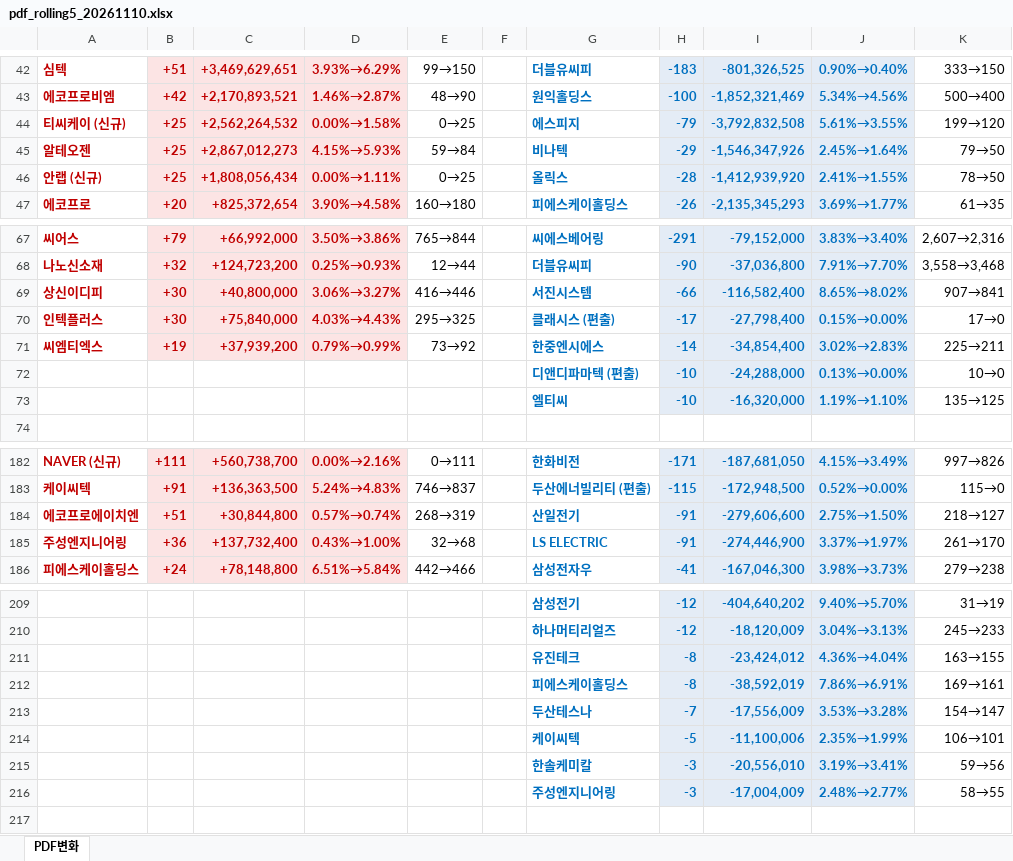
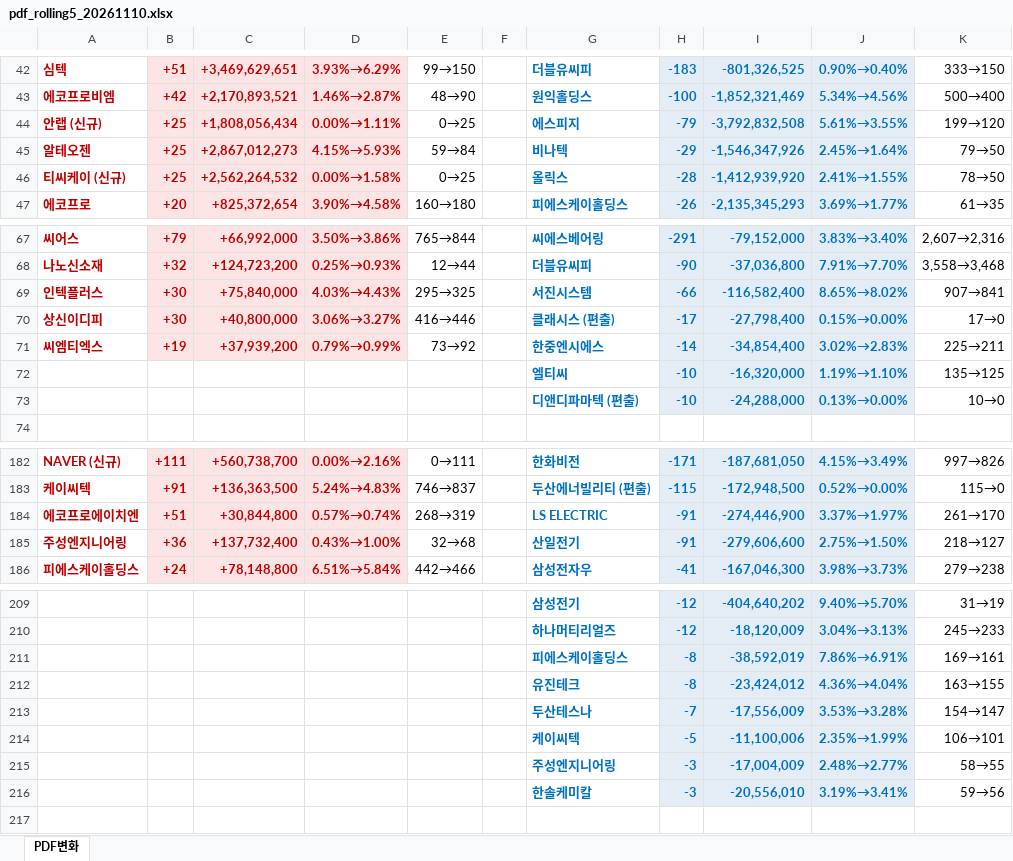
Before and after one commit to unrevr15/etf-reports, an Excel workbook: reports/pdf_rolling5_20261110.xlsx, sheet PDF변화, drawn as a sheet; only a part is shown, gaps mark what is left out; values as stored, in another font and other column widths than the file's, no borders; the diff covers the shown part only; the diff names each change by its address in the sheet, - before the commit and + after, or states it on an @@ line.

```diff
--- a/reports/pdf_rolling5_20261110.xlsx (sheet PDF변화)
+++ b/reports/pdf_rolling5_20261110.xlsx (sheet PDF변화)
-A44: 티씨케이 (신규)
+A44: 안랩 (신규)
-C44: +2,562,264,532
+C44: +1,808,056,434
-D44: 0.00%→1.58%
+D44: 0.00%→1.11%
-A46: 안랩 (신규)
+A46: 티씨케이 (신규)
-C46: +1,808,056,434
+C46: +2,562,264,532
-D46: 0.00%→1.11%
+D46: 0.00%→1.58%
-A69: 상신이디피
+A69: 인텍플러스
-C69: +40,800,000
+C69: +75,840,000
-D69: 3.06%→3.27%
+D69: 4.03%→4.43%
-E69: 416→446
+E69: 295→325
-A70: 인텍플러스
+A70: 상신이디피
-C70: +75,840,000
+C70: +40,800,000
-D70: 4.03%→4.43%
+D70: 3.06%→3.27%
-E70: 295→325
+E70: 416→446
@@ row 73 moved to row 72: 엘티씨 @@
-G184: 산일전기
+G184: LS ELECTRIC
-I184: -279,606,600
+I184: -274,446,900
-J184: 2.75%→1.50%
+J184: 3.37%→1.97%
-K184: 218→127
+K184: 261→170
-G185: LS ELECTRIC
+G185: 산일전기
-I185: -274,446,900
+I185: -279,606,600
-J185: 3.37%→1.97%
+J185: 2.75%→1.50%
-K185: 261→170
+K185: 218→127
@@ row 212 moved to row 211: 피에스케이홀딩스 @@
@@ row 216 moved to row 215: 주성엔지니어링 @@
```
Also changed, not shown: 2 added rows, 2 removed rows, 6 moved rows and 21 edited cells elsewhere in this sheet, reports/pdf_change_20261110.xlsx.
